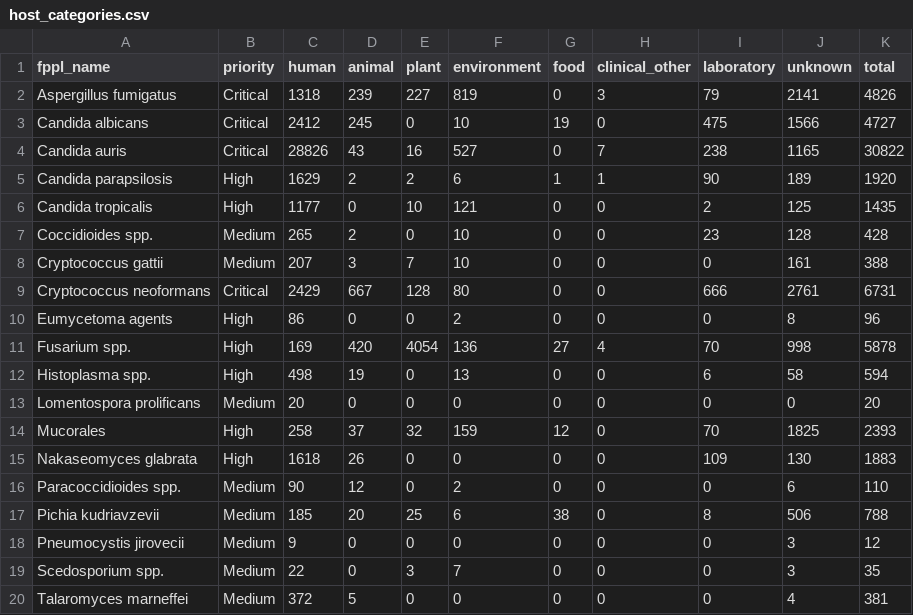
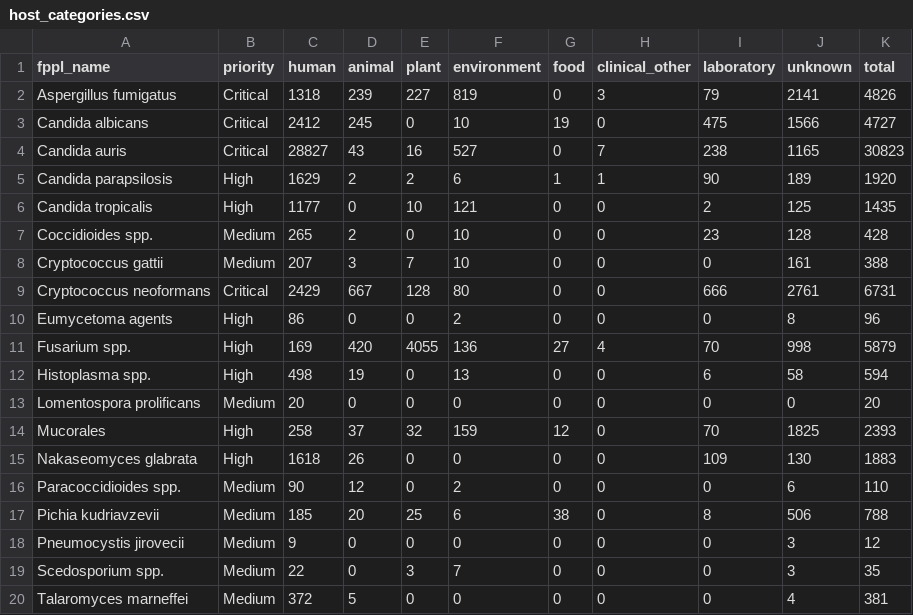
Before and after one commit to happykhan/fungiwatch, a CSV file: build/host_categories.csv, drawn as a sheet.

Commit message:
chore: daily data update 2026-06-24 —  9 files changed, 157 insertions(+), 55 deletions(-)

```diff
--- a/build/host_categories.csv
+++ b/build/host_categories.csv
@@ -3,3 +3,3 @@ Aspergillus fumigatus,Critical,1318,239,227,819,0,3,79,2141,4826
 Candida albicans,Critical,2412,245,0,10,19,0,475,1566,4727
-Candida auris,Critical,28826,43,16,527,0,7,238,1165,30822
+Candida auris,Critical,28827,43,16,527,0,7,238,1165,30823
 Candida parapsilosis,High,1629,2,2,6,1,1,90,189,1920
@@ -10,3 +10,3 @@ Cryptococcus neoformans,Critical,2429,667,128,80,0,0,666,2761,6731
 Eumycetoma agents,High,86,0,0,2,0,0,0,8,96
-Fusarium spp.,High,169,420,4054,136,27,4,70,998,5878
+Fusarium spp.,High,169,420,4055,136,27,4,70,998,5879
 Histoplasma spp.,High,498,19,0,13,0,0,6,58,594
```
Also changed, not shown: build/submitter_categories.csv, build/submitters.csv, 6 other files.
